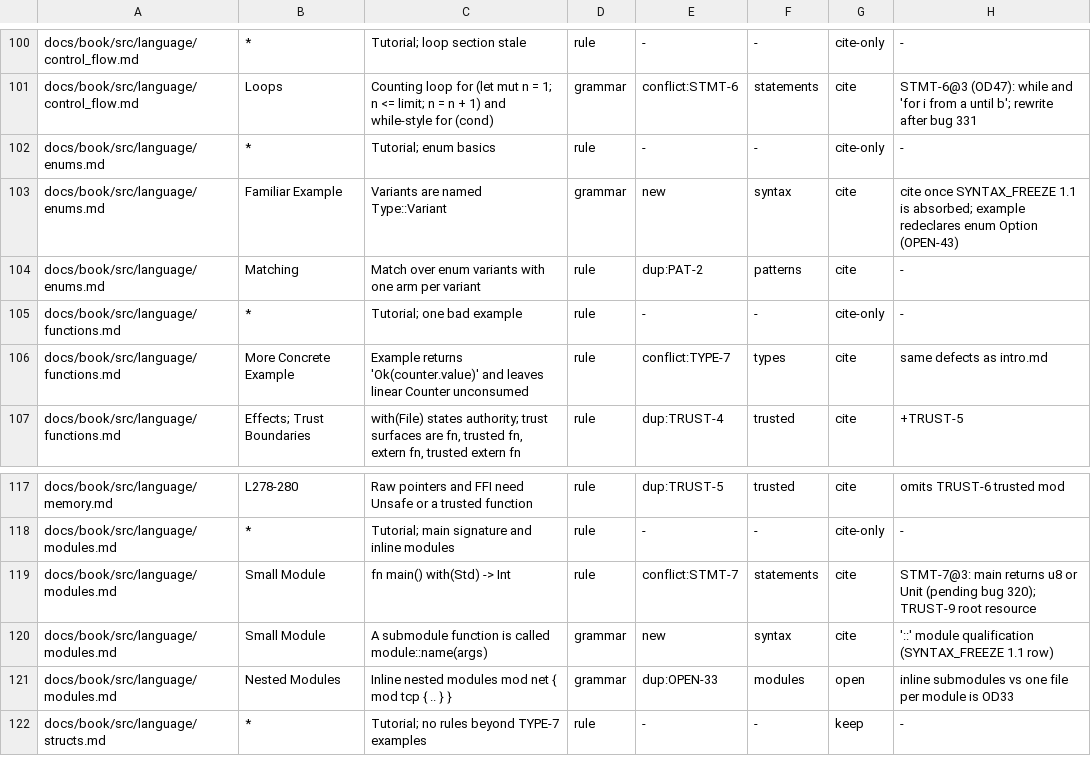
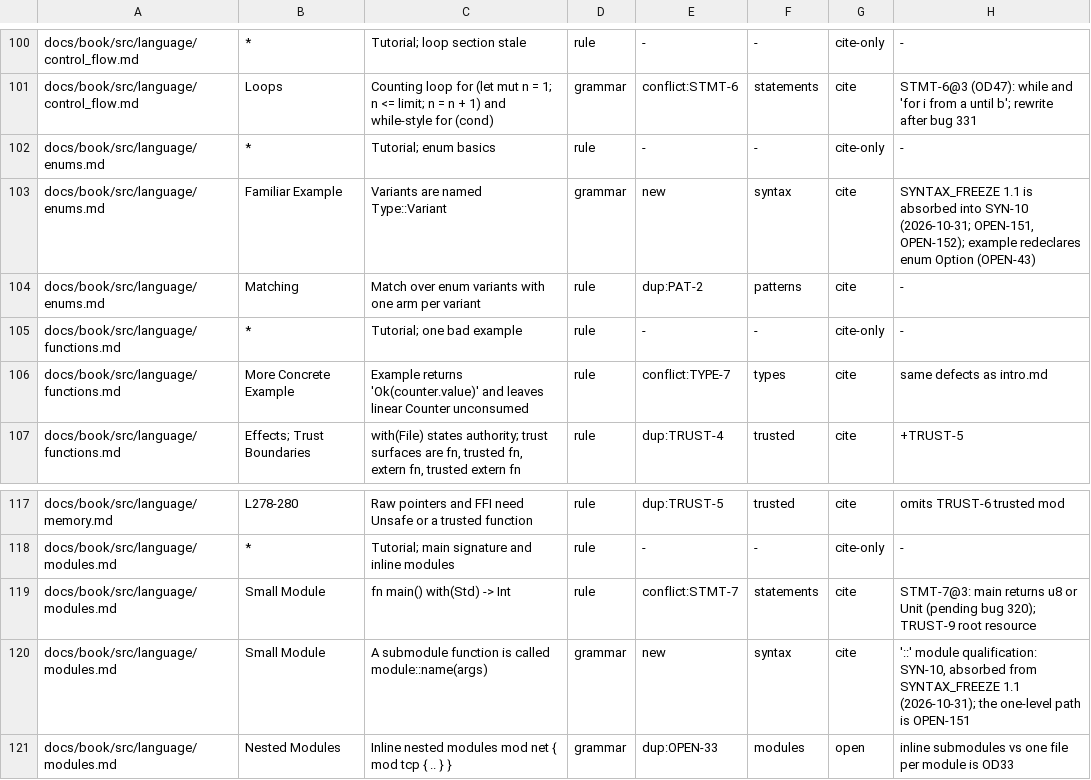
Before and after one commit to unbalancedparentheses/concrete2, a TSV file: docs/spec/absorb_inventory.tsv, drawn as a sheet; only a part is shown, gaps mark what is left out; the shorter side is filled out with more unchanged rows.

Commit message:
spec audit 18: the qualification rule of SYNTAX_FREEZE_REVIEW §1.1 is absorbed into SYN-10's rationale as the current compiler's behaviour, probed on both consumers: after X:: a < begins type arguments; X::y is a type member when X begins with an uppercase letter and a module member otherwise; an uppercase module is reached as an associated function; a module path has one level (a::b::f() is E0001); a lowercase qualified call resolves through the flattened name, which bug 343 shows can be captured. Two open questions, with options and no pick: OPEN-151 (OD151) module paths of more than one level, OPEN-152 (OD152) whether the first letter decides; the absorption inventory's two §1.1 rows cite SYN-10

```diff
--- a/docs/spec/absorb_inventory.tsv
+++ b/docs/spec/absorb_inventory.tsv
@@ -102,3 +102,3 @@ docs/book/src/language/control_flow.md	Loops	Counting loop for (let mut n = 1; n
 docs/book/src/language/enums.md	*	Tutorial; enum basics	rule	-	-	cite-only	-
-docs/book/src/language/enums.md	Familiar Example	Variants are named Type::Variant	grammar	new	syntax	cite	cite once SYNTAX_FREEZE 1.1 is absorbed; example redeclares enum Option (OPEN-43)
+docs/book/src/language/enums.md	Familiar Example	Variants are named Type::Variant	grammar	new	syntax	cite	SYNTAX_FREEZE 1.1 is absorbed into SYN-10 (2026-10-31; OPEN-151, OPEN-152); example redeclares enum Option (OPEN-43)
 docs/book/src/language/enums.md	Matching	Match over enum variants with one arm per variant	rule	dup:PAT-2	patterns	cite	-
@@ -119,3 +119,3 @@ docs/book/src/language/modules.md	*	Tutorial; main signature and inline modules
 docs/book/src/language/modules.md	Small Module	fn main() with(Std) -> Int	rule	conflict:STMT-7	statements	cite	STMT-7@3: main returns u8 or Unit (pending bug 320); TRUST-9 root resource
-docs/book/src/language/modules.md	Small Module	A submodule function is called module::name(args)	grammar	new	syntax	cite	'::' module qualification (SYNTAX_FREEZE 1.1 row)
+docs/book/src/language/modules.md	Small Module	A submodule function is called module::name(args)	grammar	new	syntax	cite	'::' module qualification: SYN-10, absorbed from SYNTAX_FREEZE 1.1 (2026-10-31); the one-level path is OPEN-151
 docs/book/src/language/modules.md	Nested Modules	Inline nested modules mod net { mod tcp { .. } }	grammar	dup:OPEN-33	modules	open	inline submodules vs one file per module is OD33
```
Also changed, not shown: 6 other files.
